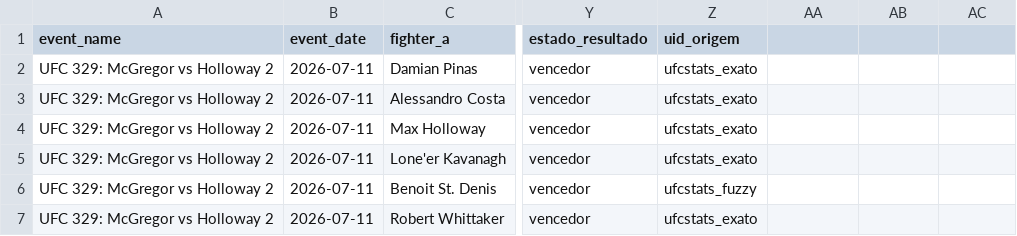
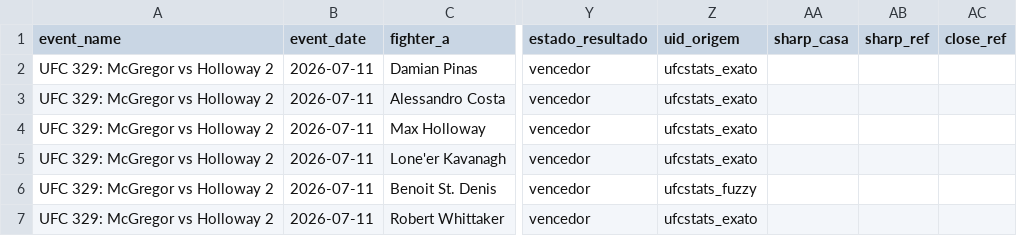
Before and after one commit to bergols/ufc-predictor, a CSV file: data/prediction_history.csv, drawn as a sheet; only a part is shown, gaps mark what is left out; the diff names each change by its address in the sheet, - before the commit and + after, or states it on an @@ line.

```diff
--- a/data/prediction_history.csv
+++ b/data/prediction_history.csv
-AA1: (empty)
+AA1: sharp_casa
-AB1: (empty)
+AB1: sharp_ref
-AC1: (empty)
+AC1: close_ref
```
Also changed, not shown: 10 other files.
